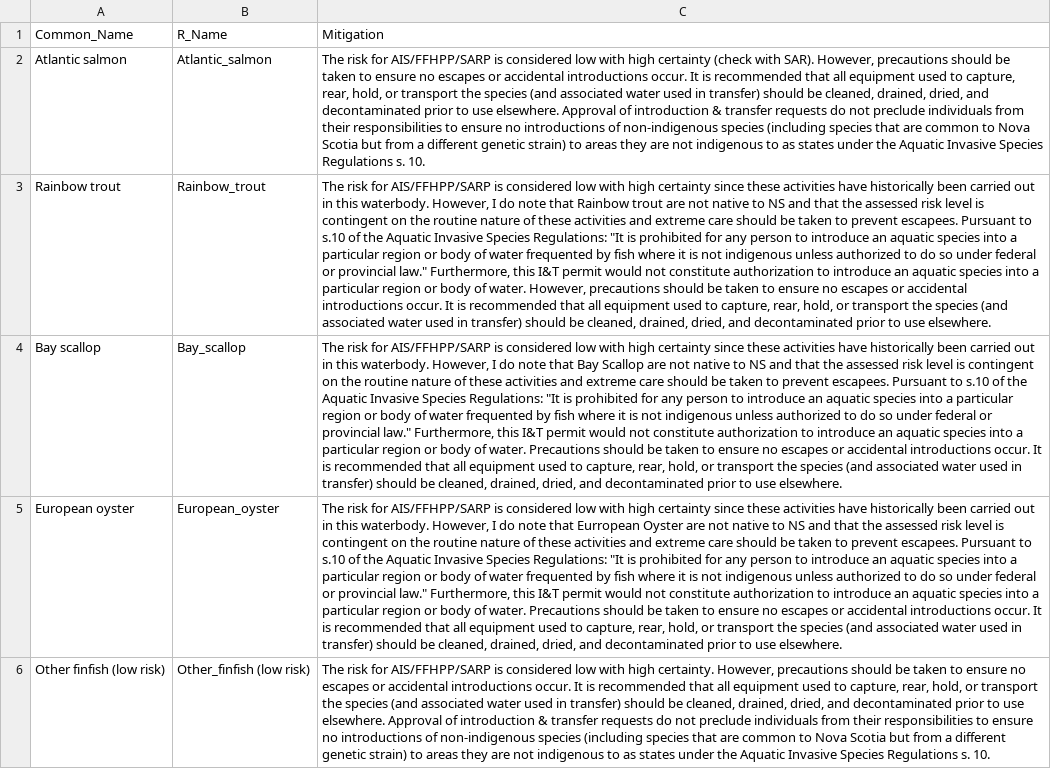
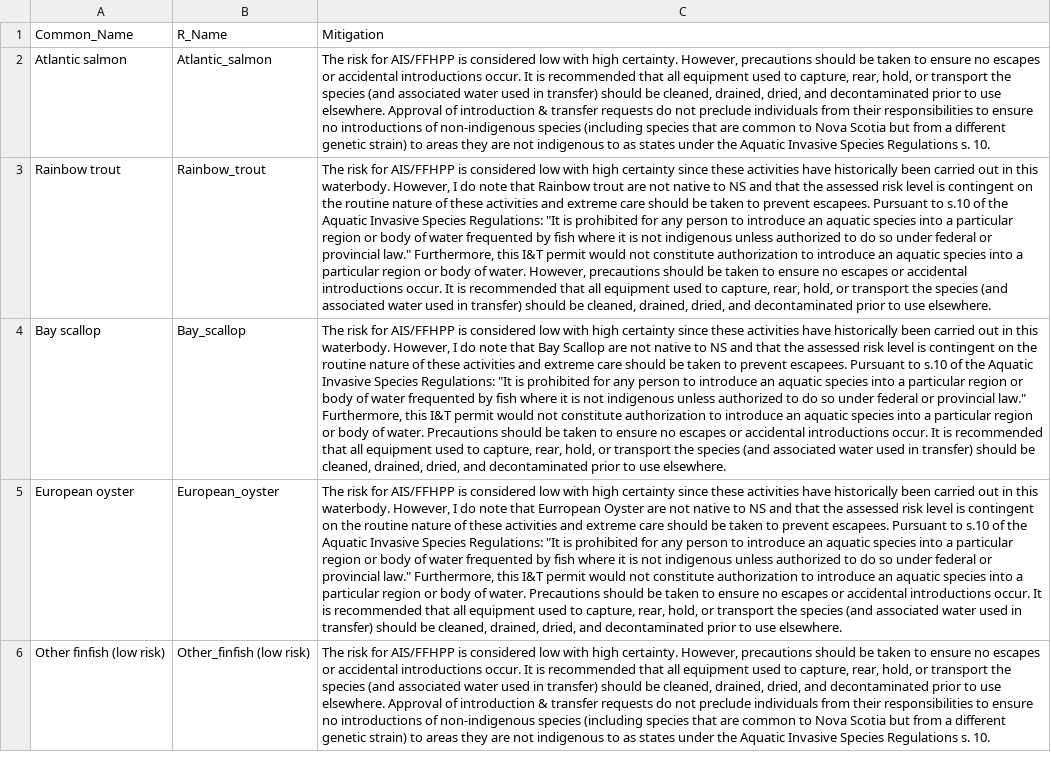
Before and after one commit to SarahKingsbury-dfo/ITapp, a CSV file: mitigation.csv, drawn as a sheet; the diff names each change by its address in the sheet, - before the commit and + after, or states it on an @@ line.

```diff
--- a/mitigation.csv
+++ b/mitigation.csv
-C2: …risk for AIS/FFHPP/SARP is considered low with high certainty (check with SAR). However, precautions…
+C2: …risk for AIS/FFHPP is considered low with high certainty. However, precautions…
-C3: …risk for AIS/FFHPP/SARP is considered…
+C3: …risk for AIS/FFHPP is considered…
-C4: …risk for AIS/FFHPP/SARP is considered…
+C4: …risk for AIS/FFHPP is considered…
-C5: …risk for AIS/FFHPP/SARP is considered…
+C5: …risk for AIS/FFHPP is considered…
-C6: …risk for AIS/FFHPP/SARP is considered…
+C6: …risk for AIS/FFHPP is considered…
```
Also changed, not shown: treatment.csv.
